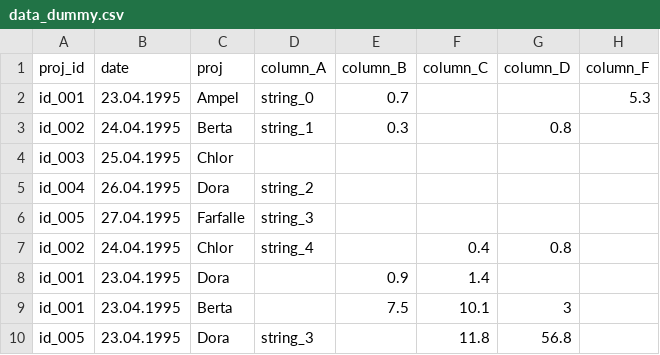
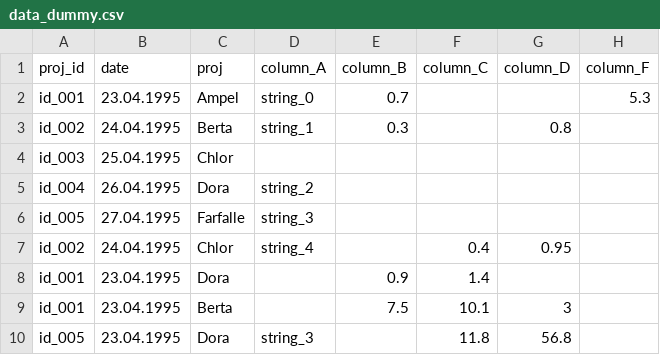
Before and after one commit to MxNl/20_aggregate_dataframe_rows_mh, a CSV file: raw_data/data_dummy.csv, drawn as a sheet.

```diff
--- a/raw_data/data_dummy.csv
+++ b/raw_data/data_dummy.csv
@@ -6,3 +6,3 @@ id_004;26.04.1995;Dora;string_2;;;;
 id_005;27.04.1995;Farfalle;string_3;;;;
-id_002;24.04.1995;Chlor;string_4;;0.4;0.8;
+id_002;24.04.1995;Chlor;string_4;;0.4;0.95;
 id_001;23.04.1995;Dora;;0.9;1.4;;
```
Also changed, not shown: 2 other files.
